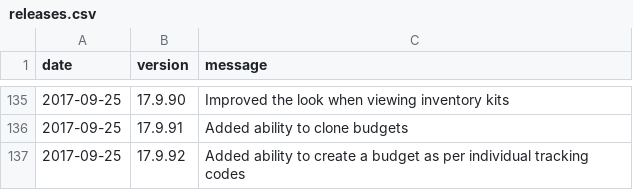
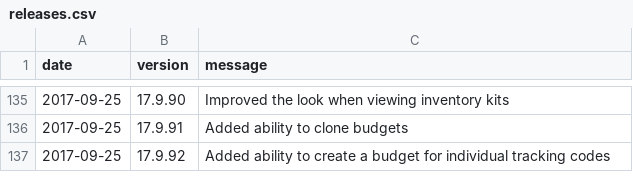
Before and after one commit to 3etechinns/www.manager.io, a CSV file: _data/releases.csv, drawn as a sheet; only a part is shown, gaps mark what is left out.

Commit message:
no message

```diff
--- a/_data/releases.csv
+++ b/_data/releases.csv
@@ -136,2 +136,2 @@ date,version,message
 2017-09-25,17.9.91,"Added ability to clone budgets"
-2017-09-25,17.9.92,"Added ability to create a budget as per individual tracking codes"
+2017-09-25,17.9.92,"Added ability to create a budget for individual tracking codes"
```
